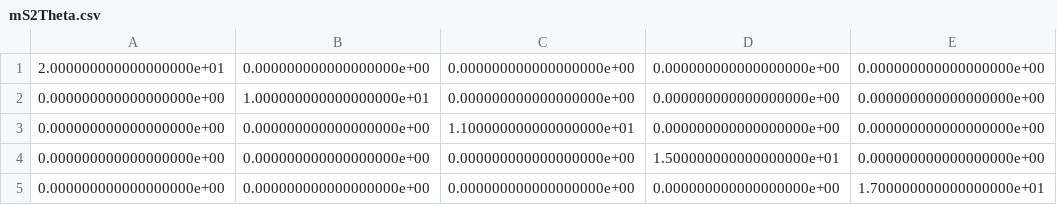
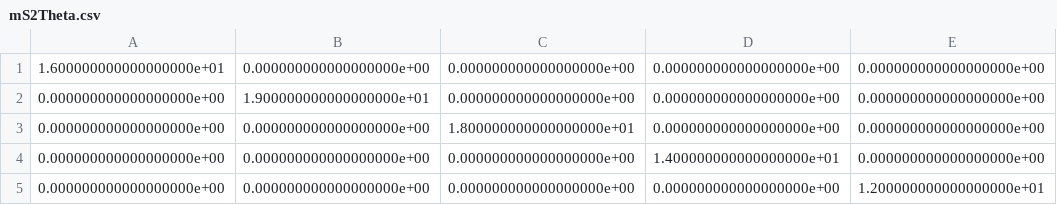
Before and after one commit to aarandjel/importance-sampling-with-feedforward-neural-networks, a CSV file: mS2Theta.csv, drawn as a sheet.

```diff
--- a/mS2Theta.csv
+++ b/mS2Theta.csv
@@ -1,5 +1,5 @@
-2.000000000000000000e+01,0.000000000000000000e+00,0.000000000000000000e+00,0.000000000000000000e+00,0.000000000000000000e+00
-0.000000000000000000e+00,1.000000000000000000e+01,0.000000000000000000e+00,0.000000000000000000e+00,0.000000000000000000e+00
-0.000000000000000000e+00,0.000000000000000000e+00,1.100000000000000000e+01,0.000000000000000000e+00,0.000000000000000000e+00
-0.000000000000000000e+00,0.000000000000000000e+00,0.000000000000000000e+00,1.500000000000000000e+01,0.000000000000000000e+00
-0.000000000000000000e+00,0.000000000000000000e+00,0.000000000000000000e+00,0.000000000000000000e+00,1.700000000000000000e+01
+1.600000000000000000e+01,0.000000000000000000e+00,0.000000000000000000e+00,0.000000000000000000e+00,0.000000000000000000e+00
+0.000000000000000000e+00,1.900000000000000000e+01,0.000000000000000000e+00,0.000000000000000000e+00,0.000000000000000000e+00
+0.000000000000000000e+00,0.000000000000000000e+00,1.800000000000000000e+01,0.000000000000000000e+00,0.000000000000000000e+00
+0.000000000000000000e+00,0.000000000000000000e+00,0.000000000000000000e+00,1.400000000000000000e+01,0.000000000000000000e+00
+0.000000000000000000e+00,0.000000000000000000e+00,0.000000000000000000e+00,0.000000000000000000e+00,1.200000000000000000e+01
```
Also changed, not shown: mS2Sigma.csv, 4 other files.
